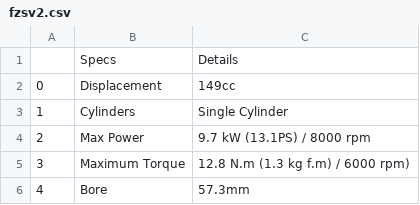
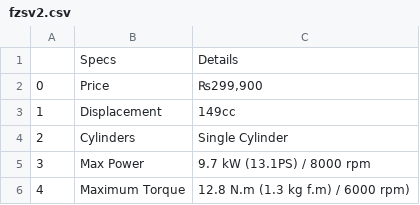
Before and after one commit to subodhpoudel/bikeinfos, a CSV file: yamaha/bikes/fzsv2.csv, drawn as a sheet; only a part is shown; the shorter side is filled out with more unchanged rows; addresses are those after the commit; the diff names each change by its address in the sheet, - before the commit and + after, or states it on an @@ line.

```diff
--- a/yamaha/bikes/fzsv2.csv
+++ b/yamaha/bikes/fzsv2.csv
+row 2: 0 | Price | ₨299,900
@@ column A renumbered from row 3 down @@
```
Also changed, not shown: yamaha/bikes/fazer25.csv, yamaha/bikes/fz25.csv, 15 other files.
